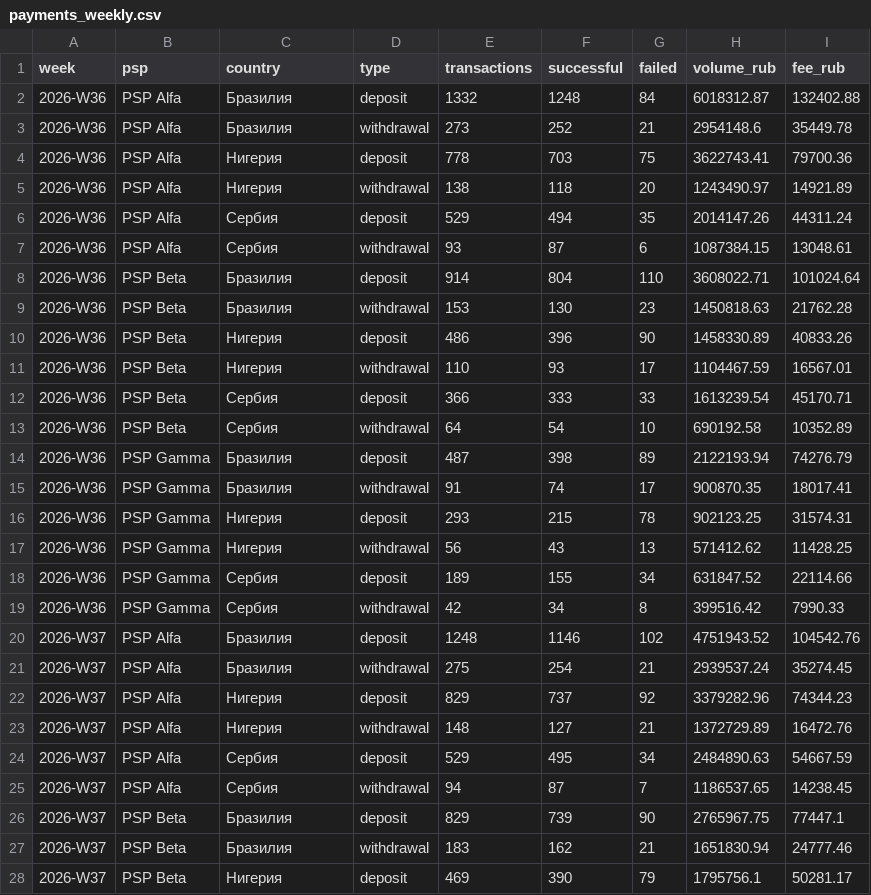
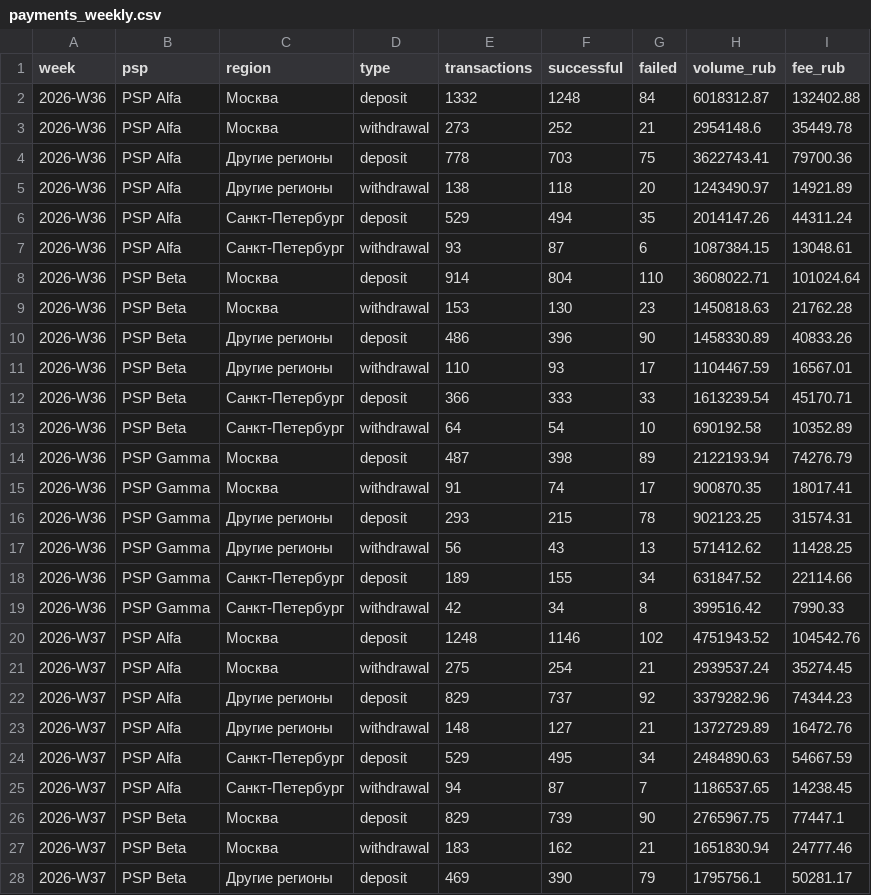
Before and after one commit to Egor-Epifanov/psp-reconciliation-analytics, a CSV file: data/payments_weekly.csv, drawn as a sheet; only a part is shown; the diff covers the shown part only.

```diff
--- a/data/payments_weekly.csv
+++ b/data/payments_weekly.csv
@@ -1,28 +1,28 @@
-week,psp,country,type,transactions,successful,failed,volume_rub,fee_rub
-2026-W36,PSP Alfa,Бразилия,deposit,1332,1248,84,6018312.87,132402.88
-2026-W36,PSP Alfa,Бразилия,withdrawal,273,252,21,2954148.6,35449.78
-2026-W36,PSP Alfa,Нигерия,deposit,778,703,75,3622743.41,79700.36
-2026-W36,PSP Alfa,Нигерия,withdrawal,138,118,20,1243490.97,14921.89
-2026-W36,PSP Alfa,Сербия,deposit,529,494,35,2014147.26,44311.24
-2026-W36,PSP Alfa,Сербия,withdrawal,93,87,6,1087384.15,13048.61
-2026-W36,PSP Beta,Бразилия,deposit,914,804,110,3608022.71,101024.64
-2026-W36,PSP Beta,Бразилия,withdrawal,153,130,23,1450818.63,21762.28
-2026-W36,PSP Beta,Нигерия,deposit,486,396,90,1458330.89,40833.26
-2026-W36,PSP Beta,Нигерия,withdrawal,110,93,17,1104467.59,16567.01
-2026-W36,PSP Beta,Сербия,deposit,366,333,33,1613239.54,45170.71
-2026-W36,PSP Beta,Сербия,withdrawal,64,54,10,690192.58,10352.89
-2026-W36,PSP Gamma,Бразилия,deposit,487,398,89,2122193.94,74276.79
-2026-W36,PSP Gamma,Бразилия,withdrawal,91,74,17,900870.35,18017.41
-2026-W36,PSP Gamma,Нигерия,deposit,293,215,78,902123.25,31574.31
-2026-W36,PSP Gamma,Нигерия,withdrawal,56,43,13,571412.62,11428.25
-2026-W36,PSP Gamma,Сербия,deposit,189,155,34,631847.52,22114.66
-2026-W36,PSP Gamma,Сербия,withdrawal,42,34,8,399516.42,7990.33
-2026-W37,PSP Alfa,Бразилия,deposit,1248,1146,102,4751943.52,104542.76
-2026-W37,PSP Alfa,Бразилия,withdrawal,275,254,21,2939537.24,35274.45
-2026-W37,PSP Alfa,Нигерия,deposit,829,737,92,3379282.96,74344.23
-2026-W37,PSP Alfa,Нигерия,withdrawal,148,127,21,1372729.89,16472.76
-2026-W37,PSP Alfa,Сербия,deposit,529,495,34,2484890.63,54667.59
-2026-W37,PSP Alfa,Сербия,withdrawal,94,87,7,1186537.65,14238.45
-2026-W37,PSP Beta,Бразилия,deposit,829,739,90,2765967.75,77447.1
-2026-W37,PSP Beta,Бразилия,withdrawal,183,162,21,1651830.94,24777.46
-2026-W37,PSP Beta,Нигерия,deposit,469,390,79,1795756.1,50281.17
+week,psp,region,type,transactions,successful,failed,volume_rub,fee_rub
+2026-W36,PSP Alfa,Москва,deposit,1332,1248,84,6018312.87,132402.88
+2026-W36,PSP Alfa,Москва,withdrawal,273,252,21,2954148.6,35449.78
+2026-W36,PSP Alfa,Другие регионы,deposit,778,703,75,3622743.41,79700.36
+2026-W36,PSP Alfa,Другие регионы,withdrawal,138,118,20,1243490.97,14921.89
+2026-W36,PSP Alfa,Санкт-Петербург,deposit,529,494,35,2014147.26,44311.24
+2026-W36,PSP Alfa,Санкт-Петербург,withdrawal,93,87,6,1087384.15,13048.61
+2026-W36,PSP Beta,Москва,deposit,914,804,110,3608022.71,101024.64
+2026-W36,PSP Beta,Москва,withdrawal,153,130,23,1450818.63,21762.28
+2026-W36,PSP Beta,Другие регионы,deposit,486,396,90,1458330.89,40833.26
+2026-W36,PSP Beta,Другие регионы,withdrawal,110,93,17,1104467.59,16567.01
+2026-W36,PSP Beta,Санкт-Петербург,deposit,366,333,33,1613239.54,45170.71
+2026-W36,PSP Beta,Санкт-Петербург,withdrawal,64,54,10,690192.58,10352.89
+2026-W36,PSP Gamma,Москва,deposit,487,398,89,2122193.94,74276.79
+2026-W36,PSP Gamma,Москва,withdrawal,91,74,17,900870.35,18017.41
+2026-W36,PSP Gamma,Другие регионы,deposit,293,215,78,902123.25,31574.31
+2026-W36,PSP Gamma,Другие регионы,withdrawal,56,43,13,571412.62,11428.25
+2026-W36,PSP Gamma,Санкт-Петербург,deposit,189,155,34,631847.52,22114.66
+2026-W36,PSP Gamma,Санкт-Петербург,withdrawal,42,34,8,399516.42,7990.33
+2026-W37,PSP Alfa,Москва,deposit,1248,1146,102,4751943.52,104542.76
+2026-W37,PSP Alfa,Москва,withdrawal,275,254,21,2939537.24,35274.45
+2026-W37,PSP Alfa,Другие регионы,deposit,829,737,92,3379282.96,74344.23
+2026-W37,PSP Alfa,Другие регионы,withdrawal,148,127,21,1372729.89,16472.76
+2026-W37,PSP Alfa,Санкт-Петербург,deposit,529,495,34,2484890.63,54667.59
+2026-W37,PSP Alfa,Санкт-Петербург,withdrawal,94,87,7,1186537.65,14238.45
+2026-W37,PSP Beta,Москва,deposit,829,739,90,2765967.75,77447.1
+2026-W37,PSP Beta,Москва,withdrawal,183,162,21,1651830.94,24777.46
+2026-W37,PSP Beta,Другие регионы,deposit,469,390,79,1795756.1,50281.17
```
Also changed, not shown: 45 edited cells elsewhere in this file, 9 other files.
